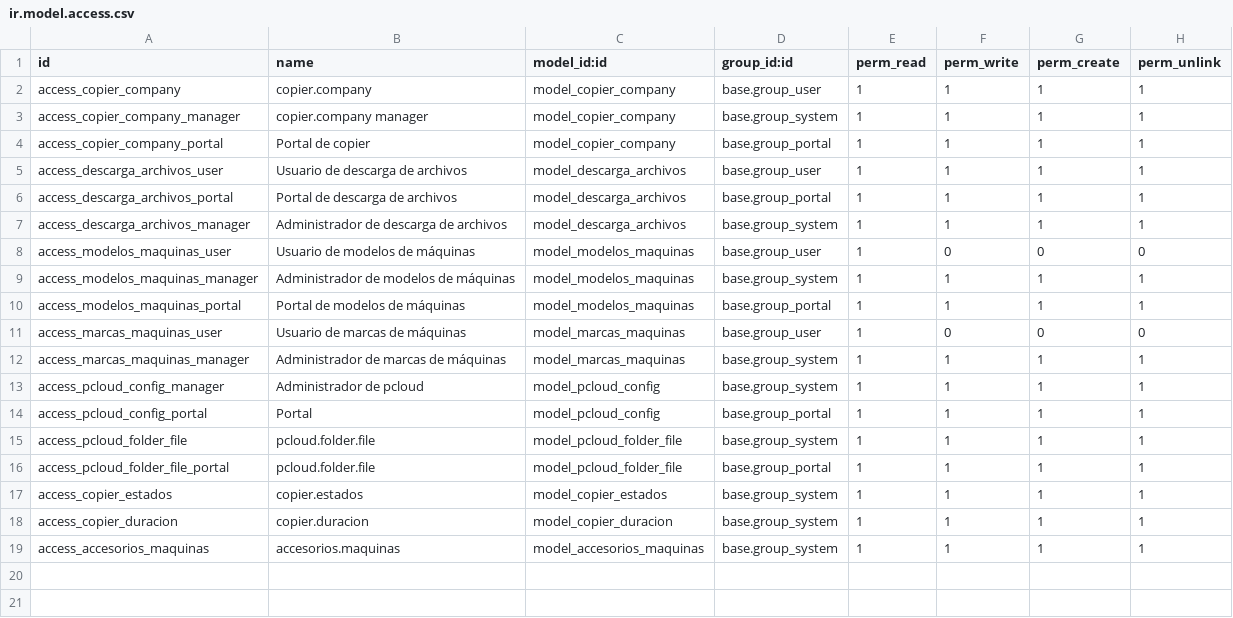
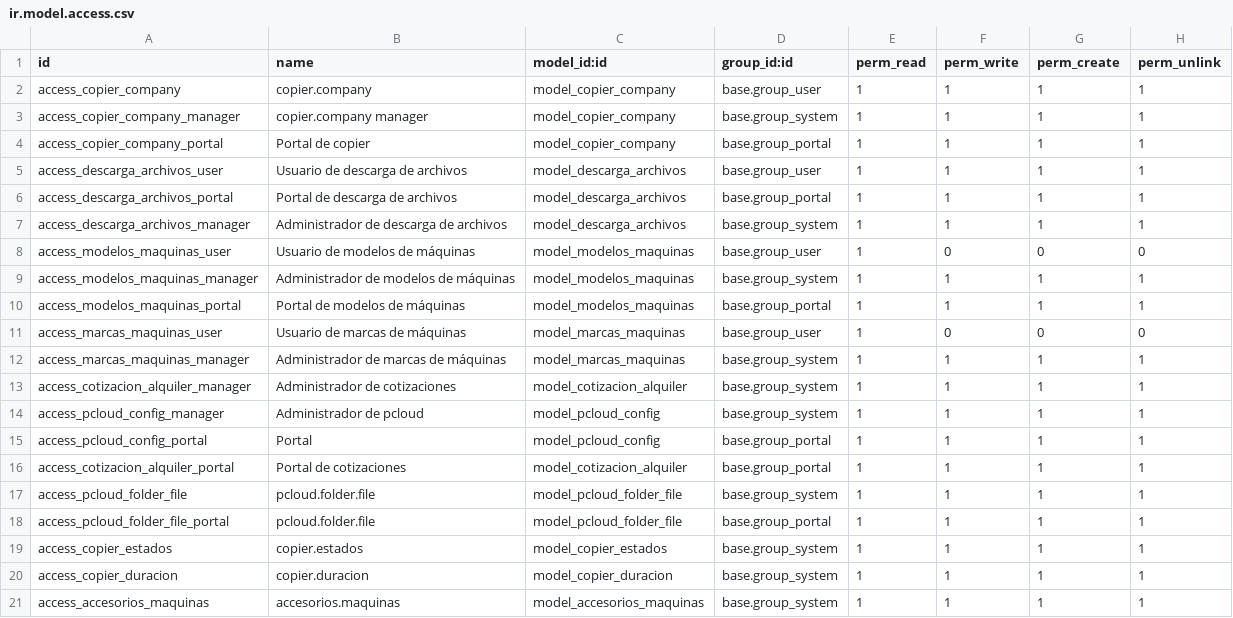
Before and after one commit to isidrovera/copier_company, a CSV file: security/ir.model.access.csv, drawn as a sheet; the diff names each change by its address in the sheet, - before the commit and + after, or states it on an @@ line.

```diff
--- a/security/ir.model.access.csv
+++ b/security/ir.model.access.csv
+row 13: access_cotizacion_alquiler_manager | Administrador de cotizaciones | model_cotizacion_alquiler | base.group_system | 1 | 1 | 1 | 1
+row 16: access_cotizacion_alquiler_portal | Portal de cotizaciones | model_cotizacion_alquiler | base.group_portal | 1 | 1 | 1 | 1
```
Also changed, not shown: 4 other files.
